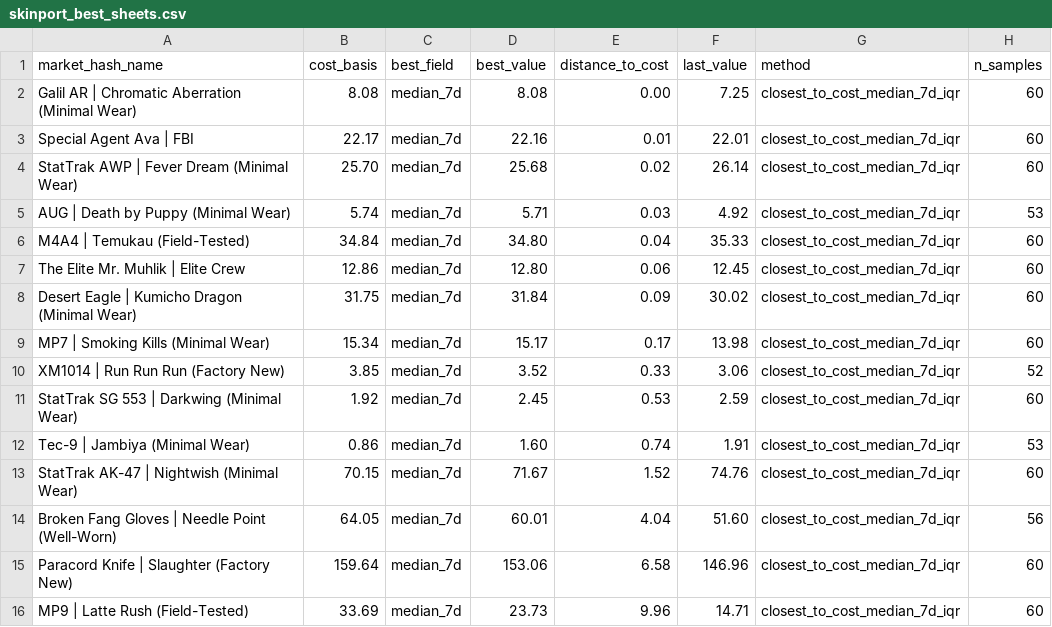
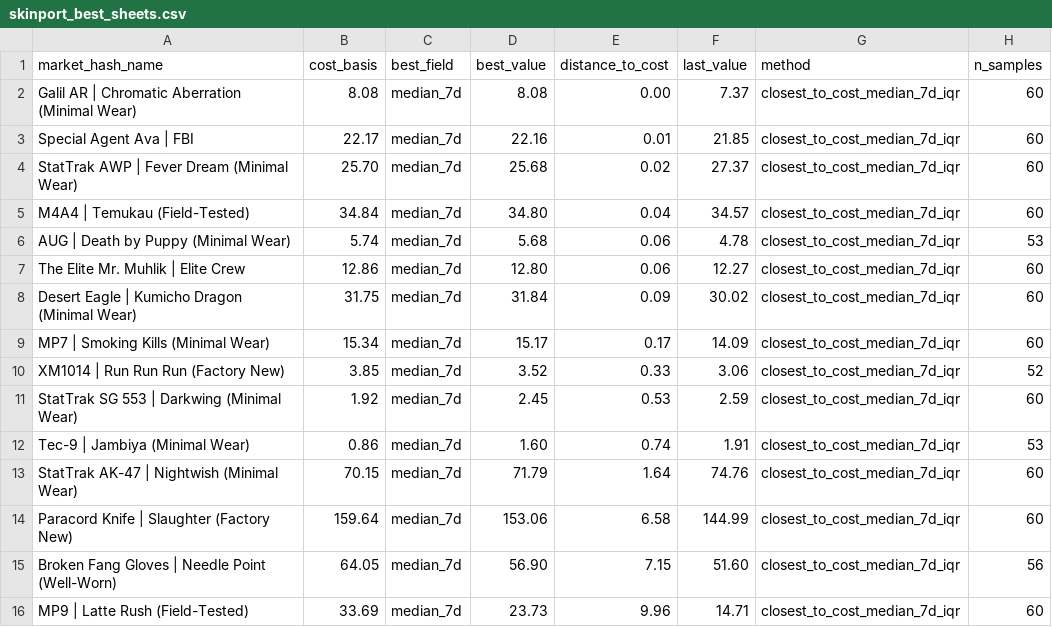
Before and after one commit to jpcarrascom2311-commits/skinport-tracker, a CSV file: skinport_best_sheets.csv, drawn as a sheet.

```diff
--- a/skinport_best_sheets.csv
+++ b/skinport_best_sheets.csv
@@ -1,10 +1,10 @@
 market_hash_name,cost_basis,best_field,best_value,distance_to_cost,last_value,method,n_samples
-Galil AR | Chromatic Aberration (Minimal Wear),8.08,median_7d,8.08,0.00,7.25,closest_to_cost_median_7d_iqr,60
-Special Agent Ava | FBI,22.17,median_7d,22.16,0.01,22.01,closest_to_cost_median_7d_iqr,60
-StatTrak AWP | Fever Dream (Minimal Wear),25.70,median_7d,25.68,0.02,26.14,closest_to_cost_median_7d_iqr,60
-AUG | Death by Puppy (Minimal Wear),5.74,median_7d,5.71,0.03,4.92,closest_to_cost_median_7d_iqr,53
-M4A4 | Temukau (Field-Tested),34.84,median_7d,34.80,0.04,35.33,closest_to_cost_median_7d_iqr,60
-The Elite Mr. Muhlik | Elite Crew,12.86,median_7d,12.80,0.06,12.45,closest_to_cost_median_7d_iqr,60
+Galil AR | Chromatic Aberration (Minimal Wear),8.08,median_7d,8.08,0.00,7.37,closest_to_cost_median_7d_iqr,60
+Special Agent Ava | FBI,22.17,median_7d,22.16,0.01,21.85,closest_to_cost_median_7d_iqr,60
+StatTrak AWP | Fever Dream (Minimal Wear),25.70,median_7d,25.68,0.02,27.37,closest_to_cost_median_7d_iqr,60
+M4A4 | Temukau (Field-Tested),34.84,median_7d,34.80,0.04,34.57,closest_to_cost_median_7d_iqr,60
+AUG | Death by Puppy (Minimal Wear),5.74,median_7d,5.68,0.06,4.78,closest_to_cost_median_7d_iqr,53
+The Elite Mr. Muhlik | Elite Crew,12.86,median_7d,12.80,0.06,12.27,closest_to_cost_median_7d_iqr,60
 Desert Eagle | Kumicho Dragon (Minimal Wear),31.75,median_7d,31.84,0.09,30.02,closest_to_cost_median_7d_iqr,60
-MP7 | Smoking Kills (Minimal Wear),15.34,median_7d,15.17,0.17,13.98,closest_to_cost_median_7d_iqr,60
+MP7 | Smoking Kills (Minimal Wear),15.34,median_7d,15.17,0.17,14.09,closest_to_cost_median_7d_iqr,60
 XM1014 | Run Run Run (Factory New),3.85,median_7d,3.52,0.33,3.06,closest_to_cost_median_7d_iqr,52
@@ -12,5 +12,5 @@ StatTrak SG 553 | Darkwing (Minimal Wear),1.92,median_7d,2.45,0.53,2.59,closest_
 Tec-9 | Jambiya (Minimal Wear),0.86,median_7d,1.60,0.74,1.91,closest_to_cost_median_7d_iqr,53
-StatTrak AK-47 | Nightwish (Minimal Wear),70.15,median_7d,71.67,1.52,74.76,closest_to_cost_median_7d_iqr,60
-Broken Fang Gloves | Needle Point (Well-Worn),64.05,median_7d,60.01,4.04,51.60,closest_to_cost_median_7d_iqr,56
-Paracord Knife | Slaughter (Factory New),159.64,median_7d,153.06,6.58,146.96,closest_to_cost_median_7d_iqr,60
+StatTrak AK-47 | Nightwish (Minimal Wear),70.15,median_7d,71.79,1.64,74.76,closest_to_cost_median_7d_iqr,60
+Paracord Knife | Slaughter (Factory New),159.64,median_7d,153.06,6.58,144.99,closest_to_cost_median_7d_iqr,60
+Broken Fang Gloves | Needle Point (Well-Worn),64.05,median_7d,56.90,7.15,51.60,closest_to_cost_median_7d_iqr,56
 MP9 | Latte Rush (Field-Tested),33.69,median_7d,23.73,9.96,14.71,closest_to_cost_median_7d_iqr,60
```
Also changed, not shown: skinport_latest.csv.
